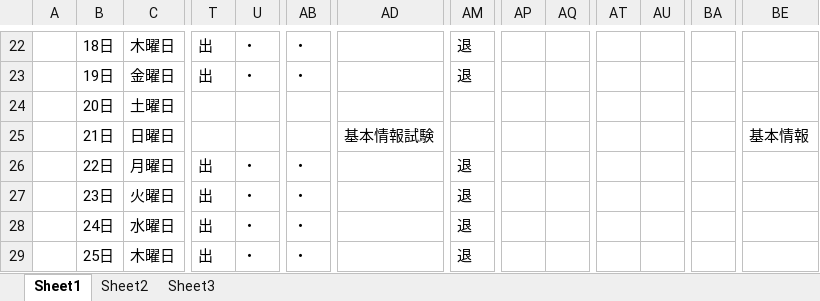
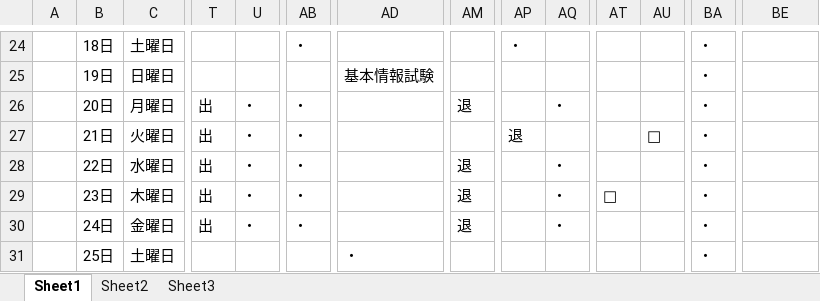
Before and after one commit to yuridonus/sleepTime, an Excel workbook: sleepRhyshm.xlsx, sheet Sheet1, drawn as a sheet; only a part is shown, gaps mark what is left out; values as stored, in another font and other column widths than the file's, no cell formats; charts and pictures not drawn; addresses are those after the commit; the diff covers the shown part only; the diff names each change by its address in the sheet, - before the commit and + after, or states it on an @@ line.

```diff
--- a/sleepRhyshm.xlsx (sheet Sheet1)
+++ b/sleepRhyshm.xlsx (sheet Sheet1)
-C24: 木曜日
+C24: 土曜日
-T24:T25: 出
+T24:T25: (empty)
-U24:U25: ・
+U24:U25: (empty)
-AM24:AM25: 退
+AM24:AM25: (empty)
-AP24: (empty)
+AP24: ・
-BA24:BA31: (empty)
+BA24:BA31: ・
-C25: 金曜日
+C25: 日曜日
-AB25: ・
+AB25: (empty)
-AD25: (empty)
+AD25: 基本情報試験
-C26: 土曜日
+C26: 月曜日
-T26:T27: (empty)
+T26:T27: 出
-U26:U27: (empty)
+U26:U27: ・
-AB26:AB27: (empty)
+AB26:AB27: ・
-AM26: (empty)
+AM26: 退
-AQ26: (empty)
+AQ26: ・
-C27: 日曜日
+C27: 火曜日
-AD27: 基本情報試験
+AD27: (empty)
-AP27: (empty)
+AP27: 退
-AU27: (empty)
+AU27: □
-BE27: 基本情報
+BE27: (empty)
-C28: 月曜日
+C28: 水曜日
-AQ28:AQ30: (empty)
+AQ28:AQ30: ・
-C29: 火曜日
+C29: 木曜日
-AT29: (empty)
+AT29: □
-C30: 水曜日
+C30: 金曜日
-C31: 木曜日
+C31: 土曜日
-T31: 出
+T31: (empty)
-U31: ・
+U31: (empty)
-AB31: ・
+AB31: (empty)
-AD31: (empty)
+AD31: ・
-AM31: 退
+AM31: (empty)
```
Also changed, not shown: 10 added rows and 135 edited cells elsewhere in this sheet, cell formats, charts or pictures, 1 other file.
